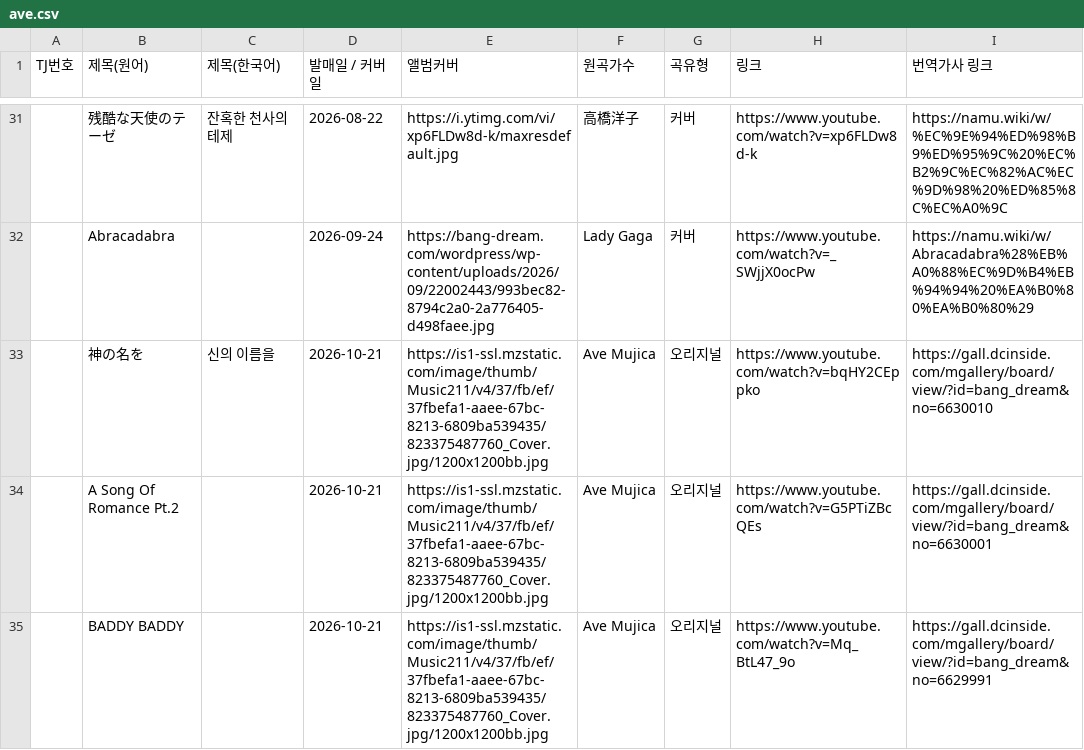
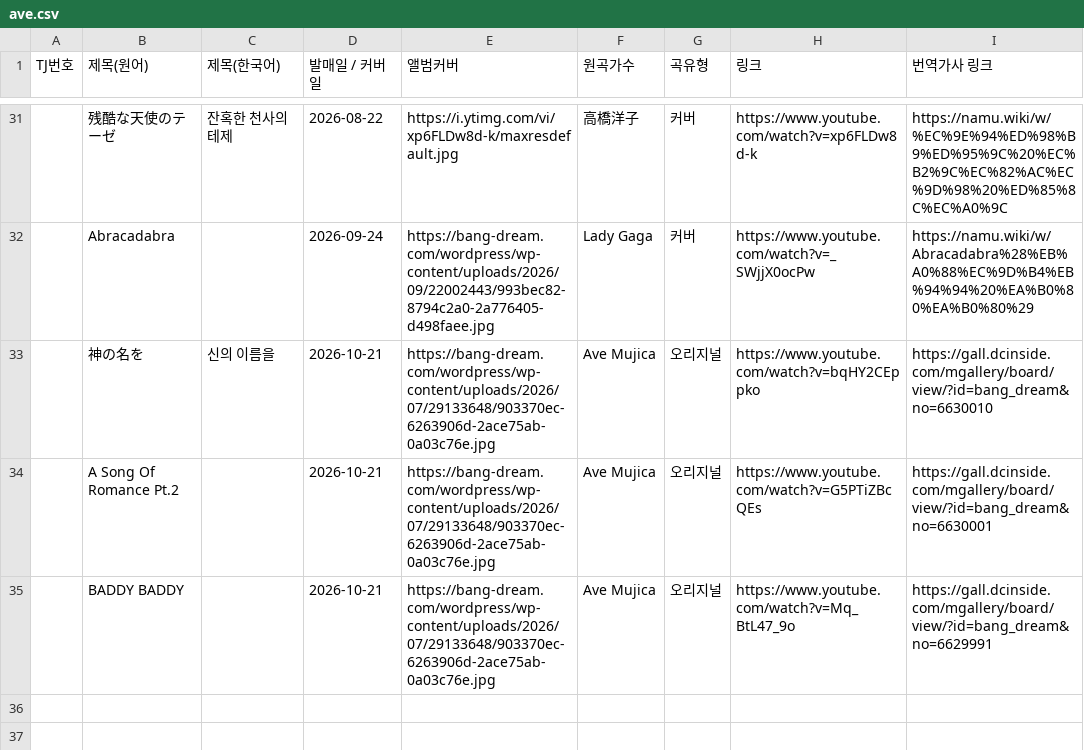
Before and after one commit to bandorigall/bandori_songs.github.io, a CSV file: ave.csv, drawn as a sheet; only a part is shown, gaps mark what is left out.

```diff
--- a/ave.csv
+++ b/ave.csv
@@ -32,4 +32,4 @@
 ,Abracadabra,,2026-09-24,https://bang-dream.com/wordpress/wp-content/uploads/2026/09/22002443/993bec82-8794c2a0-2a776405-d498faee.jpg,Lady Gaga,커버,https://www.youtube.com/watch?v=_SWjjX0ocPw,https://namu.wiki/w/Abracadabra%28%EB%A0%88%EC%9D%B4%EB%94%94%20%EA%B0%80%EA%B0%80%29
-,神の名を,신의 이름을,2026-10-21,https://is1-ssl.mzstatic.com/image/thumb/Music211/v4/37/fb/ef/37fbefa1-aaee-67bc-8213-6809ba539435/823375487760_Cover.jpg/1200x1200bb.jpg,Ave Mujica,오리지널,https://www.youtube.com/watch?v=bqHY2CEppko,https://gall.dcinside.com/mgallery/board/view/?id=bang_dream&no=6630010
-,A Song Of Romance Pt.2,,2026-10-21,https://is1-ssl.mzstatic.com/image/thumb/Music211/v4/37/fb/ef/37fbefa1-aaee-67bc-8213-6809ba539435/823375487760_Cover.jpg/1200x1200bb.jpg,Ave Mujica,오리지널,https://www.youtube.com/watch?v=G5PTiZBcQEs,https://gall.dcinside.com/mgallery/board/view/?id=bang_dream&no=6630001
-,BADDY BADDY,,2026-10-21,https://is1-ssl.mzstatic.com/image/thumb/Music211/v4/37/fb/ef/37fbefa1-aaee-67bc-8213-6809ba539435/823375487760_Cover.jpg/1200x1200bb.jpg,Ave Mujica,오리지널,https://www.youtube.com/watch?v=Mq_BtL47_9o,https://gall.dcinside.com/mgallery/board/view/?id=bang_dream&no=6629991
+,神の名を,신의 이름을,2026-10-21,https://bang-dream.com/wordpress/wp-content/uploads/2026/07/29133648/903370ec-6263906d-2ace75ab-0a03c76e.jpg,Ave Mujica,오리지널,https://www.youtube.com/watch?v=bqHY2CEppko,https://gall.dcinside.com/mgallery/board/view/?id=bang_dream&no=6630010
+,A Song Of Romance Pt.2,,2026-10-21,https://bang-dream.com/wordpress/wp-content/uploads/2026/07/29133648/903370ec-6263906d-2ace75ab-0a03c76e.jpg,Ave Mujica,오리지널,https://www.youtube.com/watch?v=G5PTiZBcQEs,https://gall.dcinside.com/mgallery/board/view/?id=bang_dream&no=6630001
+,BADDY BADDY,,2026-10-21,https://bang-dream.com/wordpress/wp-content/uploads/2026/07/29133648/903370ec-6263906d-2ace75ab-0a03c76e.jpg,Ave Mujica,오리지널,https://www.youtube.com/watch?v=Mq_BtL47_9o,https://gall.dcinside.com/mgallery/board/view/?id=bang_dream&no=6629991
```
Also changed, not shown: ikkadumbrock.csv, millsage.csv, 2 other files.
